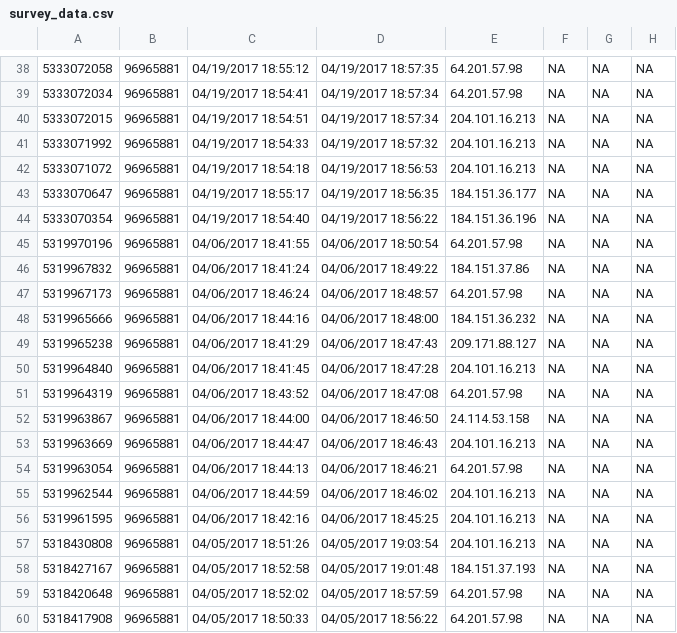
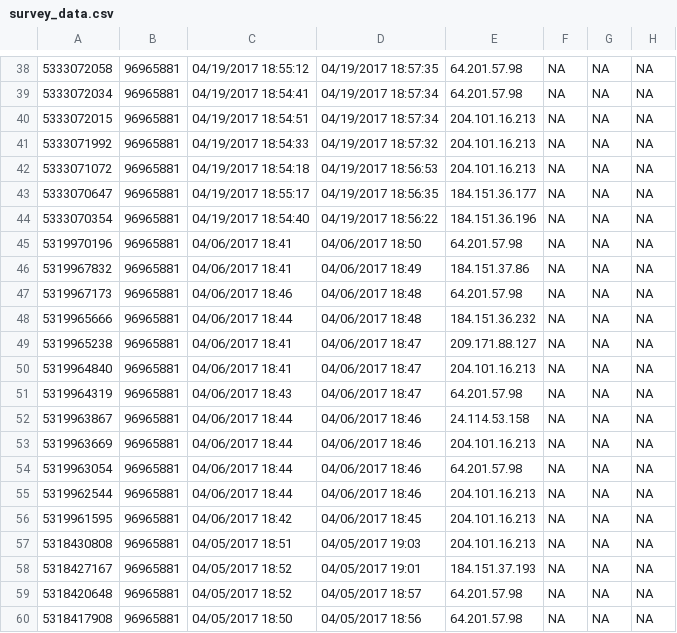
Before and after one commit to grousell/MISAR, a CSV file: Data/survey_data.csv, drawn as a sheet; only a part is shown, gaps mark what is left out; the diff covers the shown part only; the diff names each change by its address in the sheet, - before the commit and + after, or states it on an @@ line.

Commit message:
Add merging data script

```diff
--- a/Data/survey_data.csv
+++ b/Data/survey_data.csv
-C45: 04/06/2017 18:41:55
+C45: 04/06/2017 18:41
-D45: 04/06/2017 18:50:54
+D45: 04/06/2017 18:50
-C46: 04/06/2017 18:41:24
+C46: 04/06/2017 18:41
-D46: 04/06/2017 18:49:22
+D46: 04/06/2017 18:49
-C47: 04/06/2017 18:46:24
+C47: 04/06/2017 18:46
-D47: 04/06/2017 18:48:57
+D47: 04/06/2017 18:48
-C48: 04/06/2017 18:44:16
+C48: 04/06/2017 18:44
-D48: 04/06/2017 18:48:00
+D48: 04/06/2017 18:48
-C49: 04/06/2017 18:41:29
+C49: 04/06/2017 18:41
-D49: 04/06/2017 18:47:43
+D49: 04/06/2017 18:47
-C50: 04/06/2017 18:41:45
+C50: 04/06/2017 18:41
-D50: 04/06/2017 18:47:28
+D50: 04/06/2017 18:47
-C51: 04/06/2017 18:43:52
+C51: 04/06/2017 18:43
-D51: 04/06/2017 18:47:08
+D51: 04/06/2017 18:47
-C52: 04/06/2017 18:44:00
+C52: 04/06/2017 18:44
-D52: 04/06/2017 18:46:50
+D52: 04/06/2017 18:46
-C53: 04/06/2017 18:44:47
+C53: 04/06/2017 18:44
-D53: 04/06/2017 18:46:43
+D53: 04/06/2017 18:46
-C54: 04/06/2017 18:44:13
+C54: 04/06/2017 18:44
-D54: 04/06/2017 18:46:21
+D54: 04/06/2017 18:46
-C55: 04/06/2017 18:44:59
+C55: 04/06/2017 18:44
-D55: 04/06/2017 18:46:02
+D55: 04/06/2017 18:46
-C56: 04/06/2017 18:42:16
+C56: 04/06/2017 18:42
-D56: 04/06/2017 18:45:25
+D56: 04/06/2017 18:45
-C57: 04/05/2017 18:51:26
+C57: 04/05/2017 18:51
-D57: 04/05/2017 19:03:54
+D57: 04/05/2017 19:03
-C58: 04/05/2017 18:52:58
+C58: 04/05/2017 18:52
-D58: 04/05/2017 19:01:48
+D58: 04/05/2017 19:01
-C59: 04/05/2017 18:52:02
+C59: 04/05/2017 18:52
-D59: 04/05/2017 18:57:59
+D59: 04/05/2017 18:57
-C60: 04/05/2017 18:50:33
+C60: 04/05/2017 18:50
-D60: 04/05/2017 18:56:22
+D60: 04/05/2017 18:56
```
Also changed, not shown: 46 edited cells elsewhere in this file, 3 other files.
